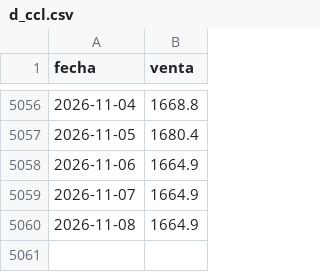
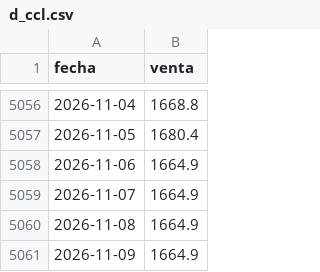
Before and after one commit to nicosauriorex/duelo-de-datos, a CSV file: datos/cache/d_ccl.csv, drawn as a sheet; only a part is shown, gaps mark what is left out.

```diff
--- a/datos/cache/d_ccl.csv
+++ b/datos/cache/d_ccl.csv
@@ -5060 +5060,2 @@ fecha,venta
 2026-11-08,1664.9
+2026-11-09,1664.9
```
Also changed, not shown: datos/cache/d_mayorista.csv, datos/cache/d_mep.csv, 2 other files.
